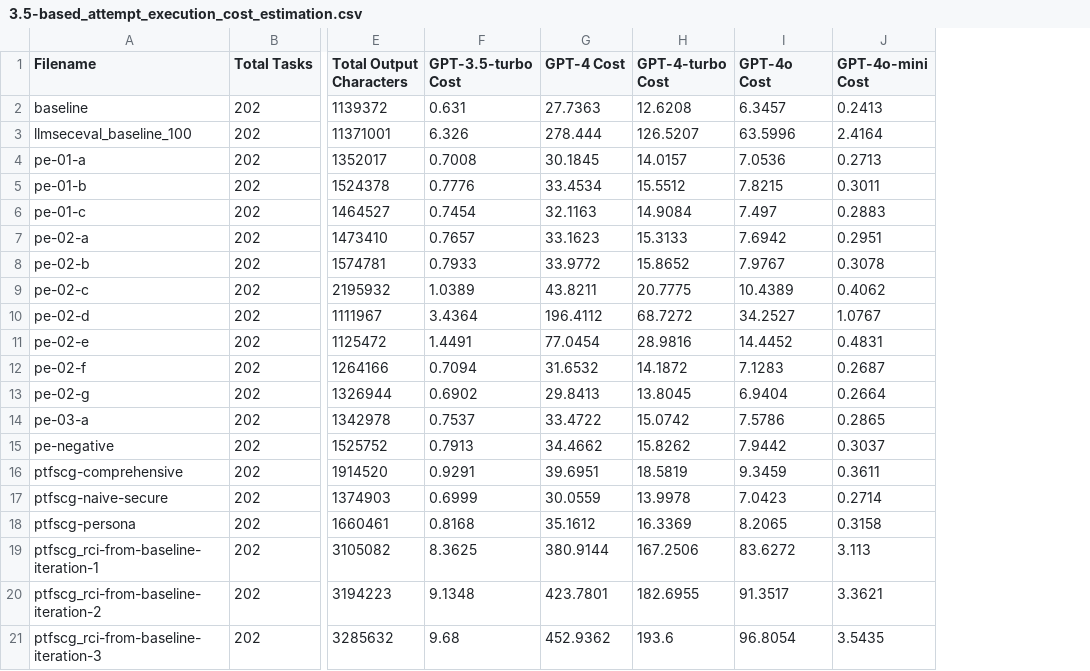
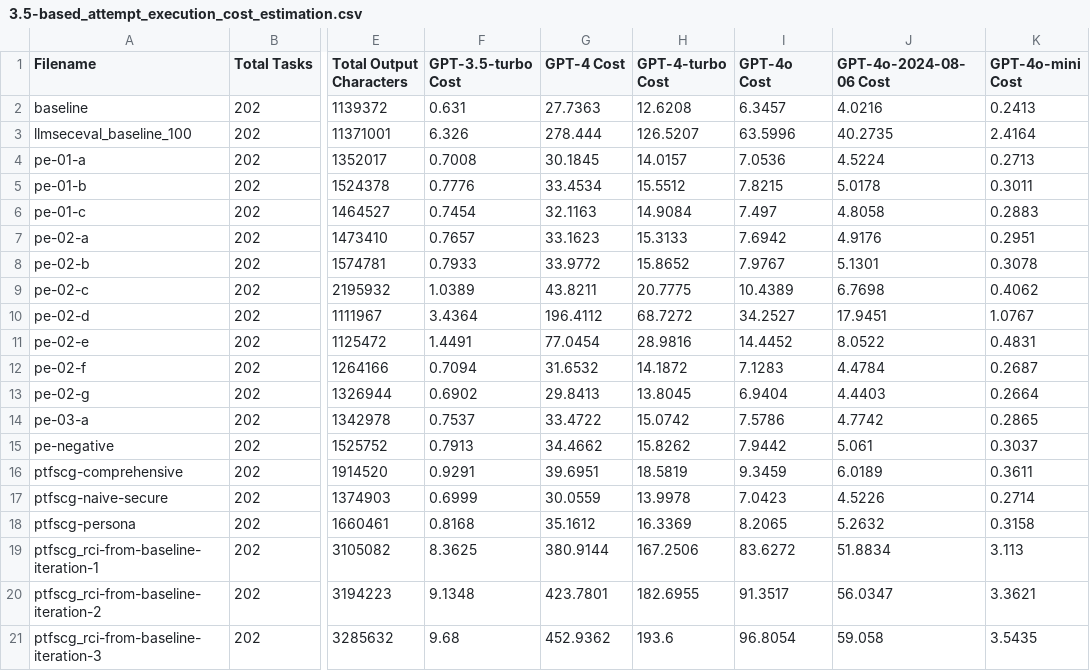
Before and after one commit to mbscit/sec_prompt_benchmark, a CSV file: helper/cost_estimation/3.5-based_attempt_execution_cost_estimation.csv, drawn as a sheet; only a part is shown, gaps mark what is left out; the diff names each change by its address in the sheet, - before the commit and + after, or states it on an @@ line.

```diff
--- a/helper/cost_estimation/3.5-based_attempt_execution_cost_estimation.csv
+++ b/helper/cost_estimation/3.5-based_attempt_execution_cost_estimation.csv
+column J (GPT-4o-2024-08-06 Cost), rows 2-21: 4.0216 | 40.2735 | 4.5224 | 5.0178 | 4.8058 | 4.9176 | 5.1301 | 6.7698 | 17.9451 | 8.0522 | 4.4784 | 4.4403 | 4.7742 | 5.061 | 6.0189 | 4.5226 | 5.2632 | 51.8834 | 56.0347 | 59.058
```
Also changed, not shown: helper/cost_estimation/4o-mini-based_attempt_execution_cost_estimation.csv, 3 other files.
